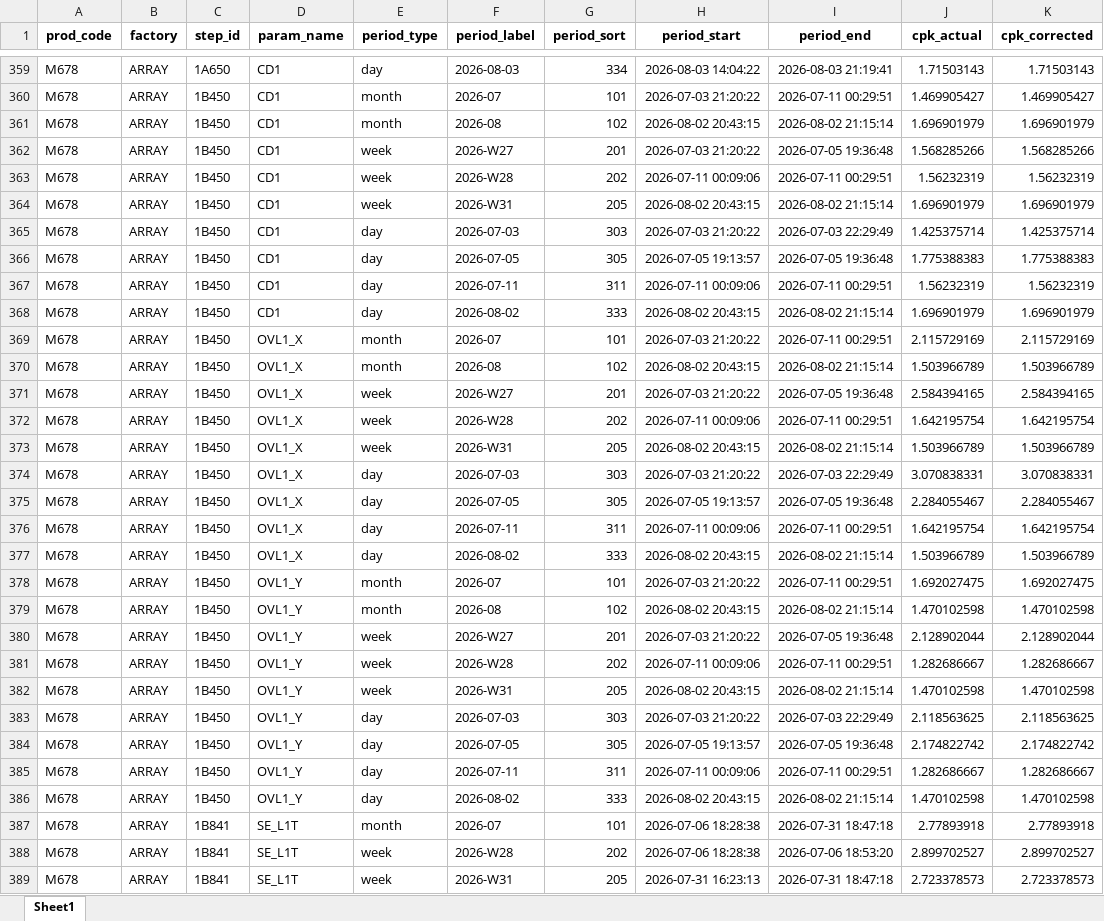
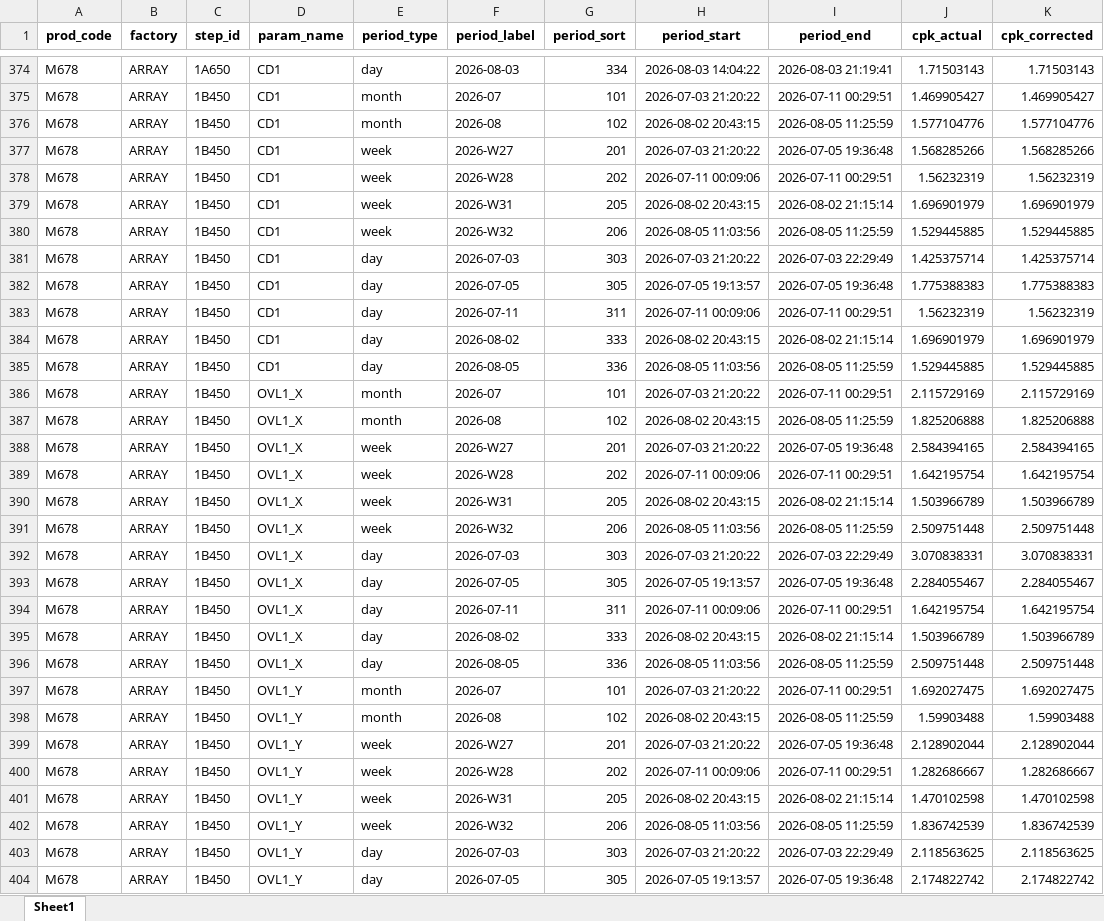
Before and after one commit to wzygio/vivo-project, an Excel workbook: resources/M678/spc_cpk_detail.xlsx, sheet Sheet1, drawn as a sheet; only a part is shown, gaps mark what is left out; the shorter side is filled out with more unchanged rows; values as stored, in another font and other column widths than the file's, no borders; addresses are those after the commit; the diff covers the shown part only; the diff names each change by its address in the sheet, - before the commit and + after, or states it on an @@ line.

```diff
--- a/resources/M678/spc_cpk_detail.xlsx (sheet Sheet1)
+++ b/resources/M678/spc_cpk_detail.xlsx (sheet Sheet1)
-I376 (period_end): 2026-08-02 21:15:14
+I376 (period_end): 2026-08-05 11:25:59
-J376 (cpk_actual): 1.696901979
+J376 (cpk_actual): 1.577104776
-K376 (cpk_corrected): 1.696901979
+K376 (cpk_corrected): 1.577104776
+row 380: M678 | ARRAY | 1B450 | CD1 | week | 2026-W32 | 206 | 2026-08-05 11:03:56 | 2026-08-05 11:25:59 | 1.529445885 | 1.529445885
+row 385: M678 | ARRAY | 1B450 | CD1 | day | 2026-08-05 | 336 | 2026-08-05 11:03:56 | 2026-08-05 11:25:59 | 1.529445885 | 1.529445885
-I387 (period_end): 2026-08-02 21:15:14
+I387 (period_end): 2026-08-05 11:25:59
-J387 (cpk_actual): 1.503966789
+J387 (cpk_actual): 1.825206888
-K387 (cpk_corrected): 1.503966789
+K387 (cpk_corrected): 1.825206888
+row 391: M678 | ARRAY | 1B450 | OVL1_X | week | 2026-W32 | 206 | 2026-08-05 11:03:56 | 2026-08-05 11:25:59 | 2.509751448 | 2.509751448
+row 396: M678 | ARRAY | 1B450 | OVL1_X | day | 2026-08-05 | 336 | 2026-08-05 11:03:56 | 2026-08-05 11:25:59 | 2.509751448 | 2.509751448
-I398 (period_end): 2026-08-02 21:15:14
+I398 (period_end): 2026-08-05 11:25:59
-J398 (cpk_actual): 1.470102598
+J398 (cpk_actual): 1.59903488
-K398 (cpk_corrected): 1.470102598
+K398 (cpk_corrected): 1.59903488
+row 402: M678 | ARRAY | 1B450 | OVL1_Y | week | 2026-W32 | 206 | 2026-08-05 11:03:56 | 2026-08-05 11:25:59 | 1.836742539 | 1.836742539
```
Also changed, not shown: 37 added rows and 112 edited cells elsewhere in this sheet, resources/M626/spc_cpk_detail.xlsx, resources/M678/spc_sheet_oos_decoration.xlsx, 21 other files.
